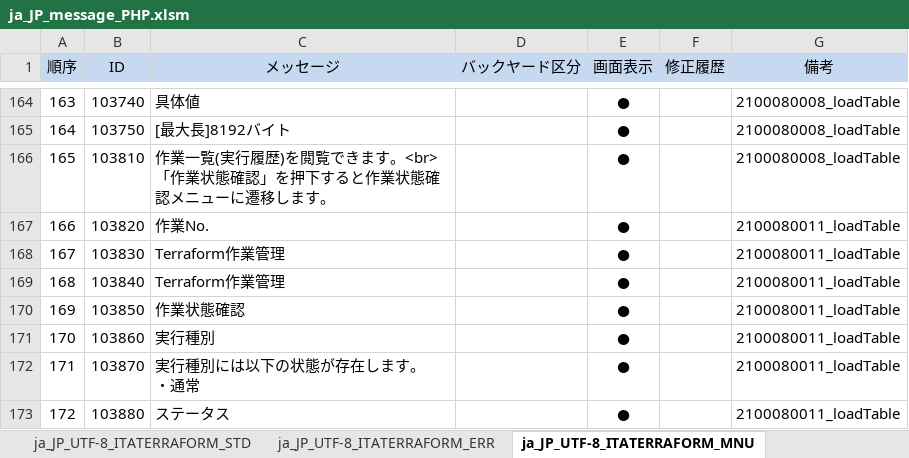
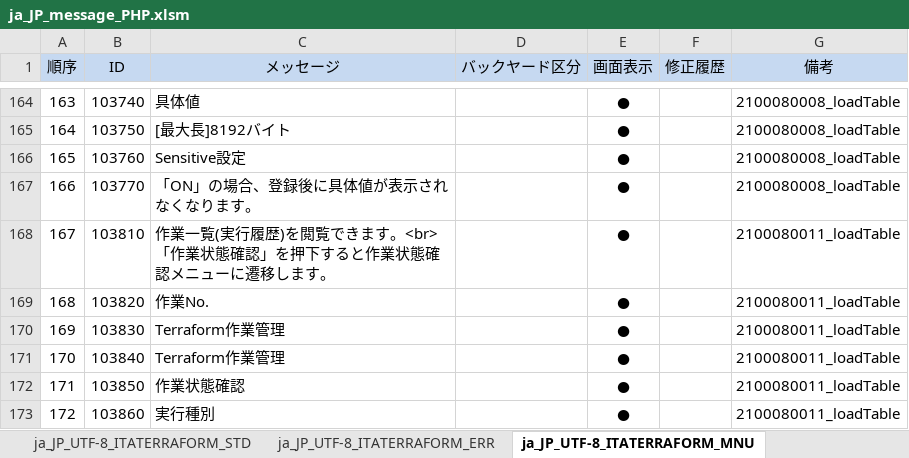
Before and after one commit to exastro-suite/it-automation, an Excel workbook: ky_message_seeds/terraform_driver/ja_JP_message_PHP.xlsm, sheet ja_JP_UTF-8_ITATERRAFORM_MNU, drawn as a sheet; only a part is shown, gaps mark what is left out; the shorter side is filled out with more unchanged rows; values as stored, in another font and other column widths than the file's, no borders; conditional formats not drawn; addresses are those after the commit; the diff names each change by its address in the sheet, - before the commit and + after, or states it on an @@ line.

Commit message:
【Terraform-Driver】代入値管理ページのSensitive設定の改修 #185

```diff
--- a/ky_message_seeds/terraform_driver/ja_JP_message_PHP.xlsm (sheet ja_JP_UTF-8_ITATERRAFORM_MNU)
+++ b/ky_message_seeds/terraform_driver/ja_JP_message_PHP.xlsm (sheet ja_JP_UTF-8_ITATERRAFORM_MNU)
+row 166: 165 | 103760 | Sensitive設定 |  | ● |  | 2100080008_loadTable
+row 167: 166 | 103770 | 「ON」の場合、登録後に具体値が表示されなくなります。 |  | ● |  | 2100080008_loadTable
@@ column A (順序) renumbered from row 168 down @@
-G168 (備考): 2100080008_loadTable
+G168 (備考): 2100080011_loadTable
```
Also changed, not shown: ky_message_seeds/terraform_driver/en_US_message_PHP.xlsm, 6 other files.
